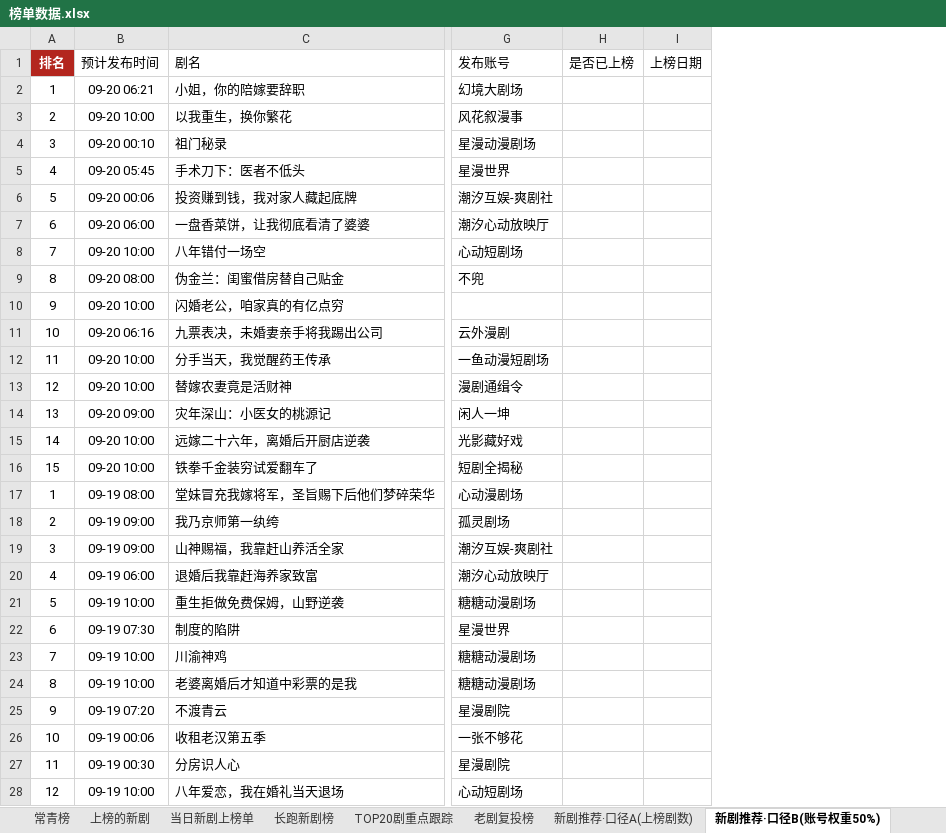
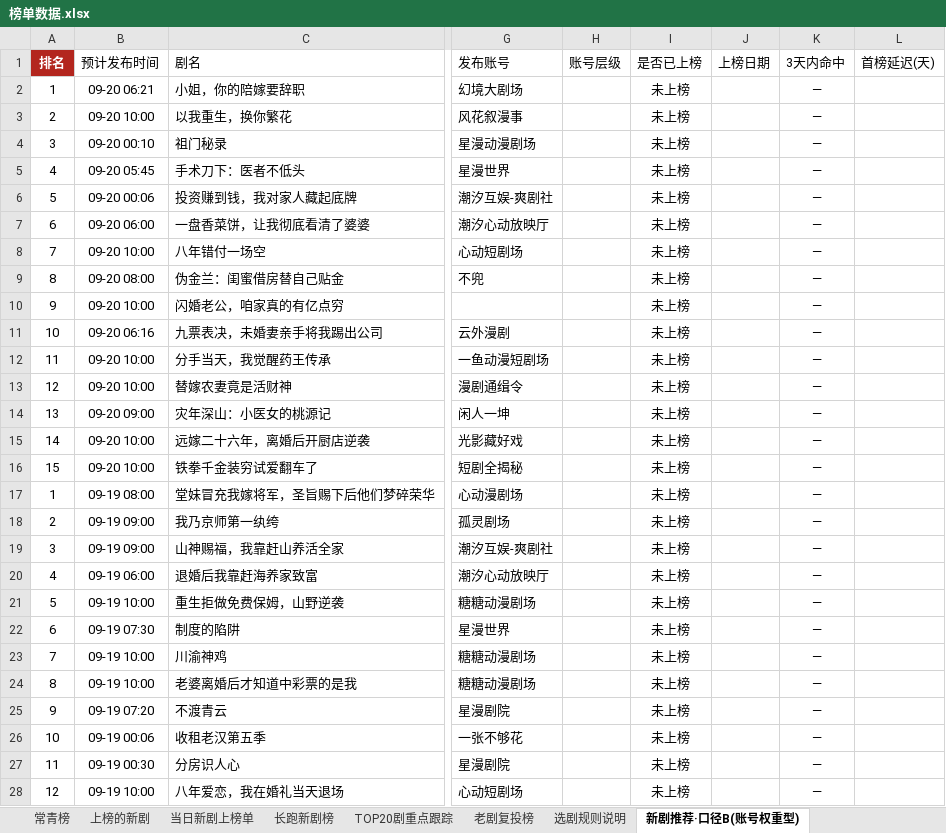
Before and after one commit to 2m247cdz9k-design/tomato-drama-rankings, an Excel workbook: 榜单数据.xlsx, sheet 新剧推荐·口径B(账号权重型), drawn as a sheet; only a part is shown, gaps mark what is left out; values as stored, in another font and other column widths than the file's, no borders; addresses are those after the commit; the diff covers the shown part only; the diff names each change by its address in the sheet, - before the commit and + after, or states it on an @@ line.

```diff
--- a/榜单数据.xlsx (sheet 新剧推荐·口径B(账号权重型))
+++ b/榜单数据.xlsx (sheet 新剧推荐·口径B(账号权重型))
-sheet tab: 新剧推荐·口径A(上榜剧数)
+sheet tab: 选剧规则说明
-sheet tab: 新剧推荐·口径B(账号权重50%)
+sheet tab: 新剧推荐·口径B(账号权重型)
+column H (账号层级), empty
+column K (3天内命中), rows 2-28: all —
+column L (首榜延迟(天)), empty
-I2:I28 (是否已上榜): (empty)
+I2:I28 (是否已上榜): 未上榜
```
Also changed, not shown: 312 edited cells elsewhere in this sheet, sheet 选剧规则说明, other sheet tabs, 2 other files.
